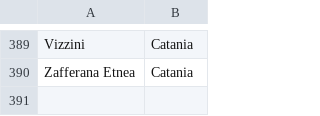
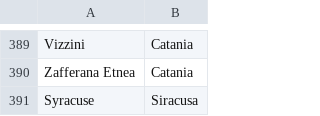
Before and after one commit to isamuni/isamuni, a CSV file: webapp/lib/cities.csv, drawn as a sheet; only a part is shown, gaps mark what is left out; the diff names each change by its address in the sheet, - before the commit and + after, or states it on an @@ line.

```diff
--- a/webapp/lib/cities.csv
+++ b/webapp/lib/cities.csv
+row 391: Syracuse | Siracusa
```
Also changed, not shown: 11 other files.
